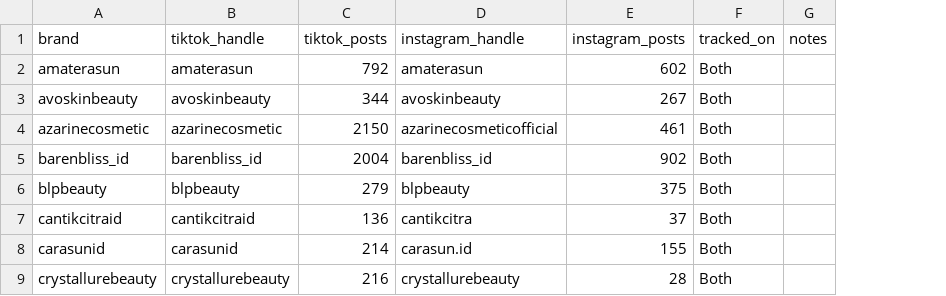
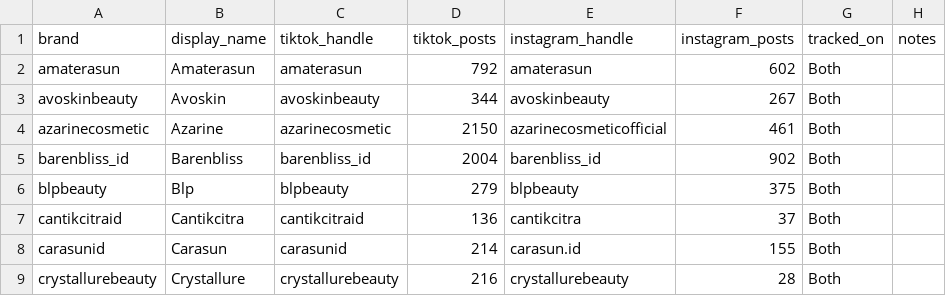
Before and after one commit to refaltamara/ai-intellegence, a CSV file: data/seed/brand_mapping_master.csv, drawn as a sheet; only a part is shown; the diff names each change by its address in the sheet, - before the commit and + after, or states it on an @@ line.

```diff
--- a/data/seed/brand_mapping_master.csv
+++ b/data/seed/brand_mapping_master.csv
+column B (display_name), rows 2-9: Amaterasun | Avoskin | Azarine | Barenbliss | Blp | Cantikcitra | Carasun | Crystallure
```
Also changed, not shown: 29 other files.
